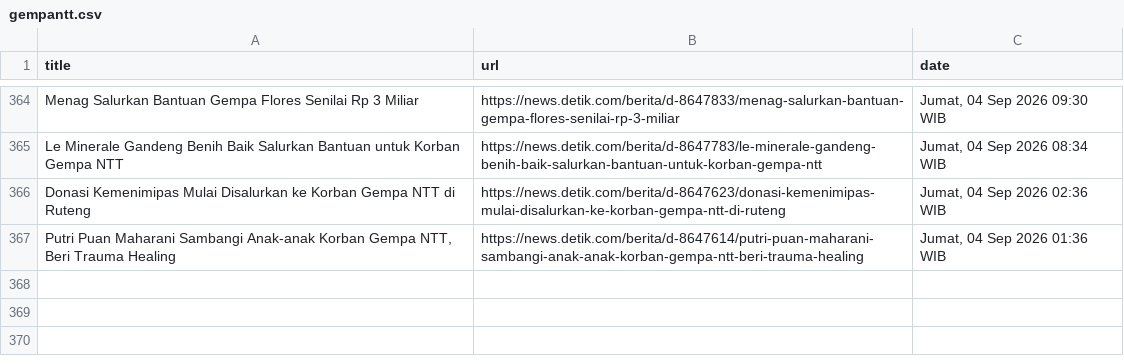
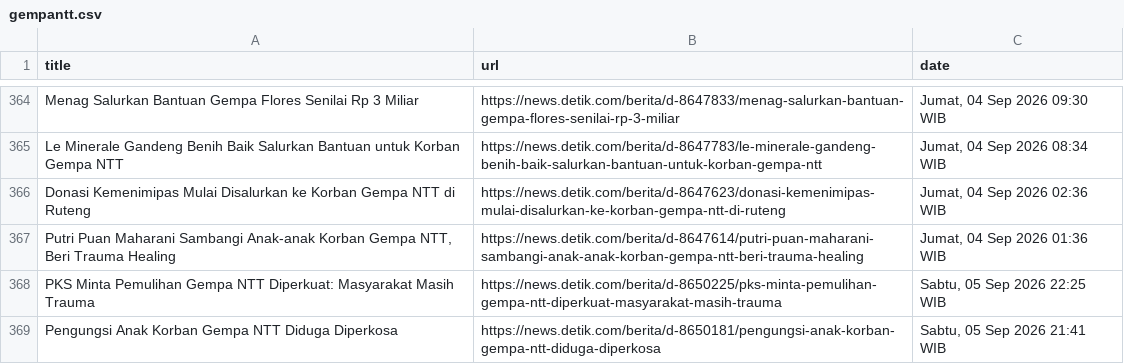
Before and after one commit to Aldiansyah-ar/AutomatedScraper, a CSV file: gempantt.csv, drawn as a sheet; only a part is shown, gaps mark what is left out; the diff names each change by its address in the sheet, - before the commit and + after, or states it on an @@ line.

```diff
--- a/gempantt.csv
+++ b/gempantt.csv
+row 368: PKS Minta Pemulihan Gempa NTT Diperkuat: Masyarakat Masih Trauma | https://news.detik.com/berita/d-8650225/pks-minta-pemulihan-gempa-ntt-diperkuat-masyarakat-masih-trauma | Sabtu, 05 Sep 2026 22:25 WIB
+row 369: Pengungsi Anak Korban Gempa NTT Diduga Diperkosa | https://news.detik.com/berita/d-8650181/pengungsi-anak-korban-gempa-ntt-diduga-diperkosa | Sabtu, 05 Sep 2026 21:41 WIB
```
Also changed, not shown: karhutla.csv, 1 other file.
